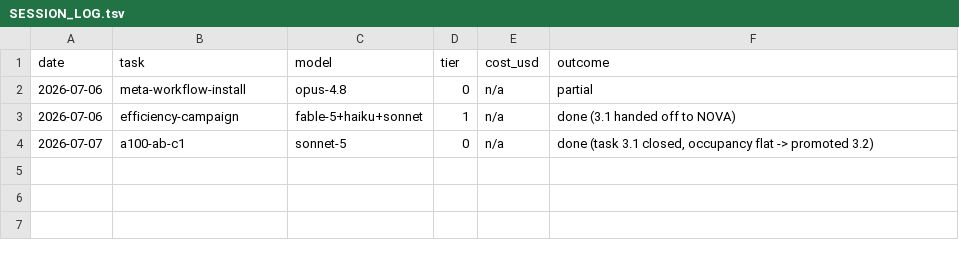
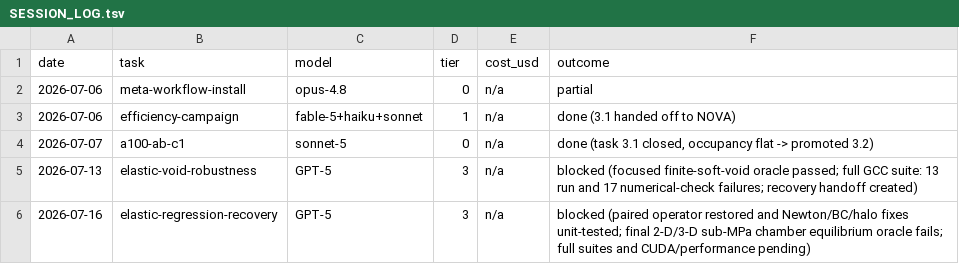
Before and after one commit to solidsgroup/alamo, a TSV file: docs/llm/SESSION_LOG.tsv, drawn as a sheet.

```diff
--- a/docs/llm/SESSION_LOG.tsv
+++ b/docs/llm/SESSION_LOG.tsv
@@ -4 +4,3 @@ date	task	model	tier	cost_usd	outcome
 2026-07-07	a100-ab-c1	sonnet-5	0	n/a	done (task 3.1 closed, occupancy flat -> promoted 3.2)
+2026-07-13	elastic-void-robustness	GPT-5	3	n/a	blocked (focused finite-soft-void oracle passed; full GCC suite: 13 run and 17 numerical-check failures; recovery handoff created)
+2026-07-16	elastic-regression-recovery	GPT-5	3	n/a	blocked (paired operator restored and Newton/BC/halo fixes unit-tested; final 2-D/3-D sub-MPa chamber equilibrium oracle fails; full suites and CUDA/performance pending)
```
Also changed, not shown: 34 other files.
